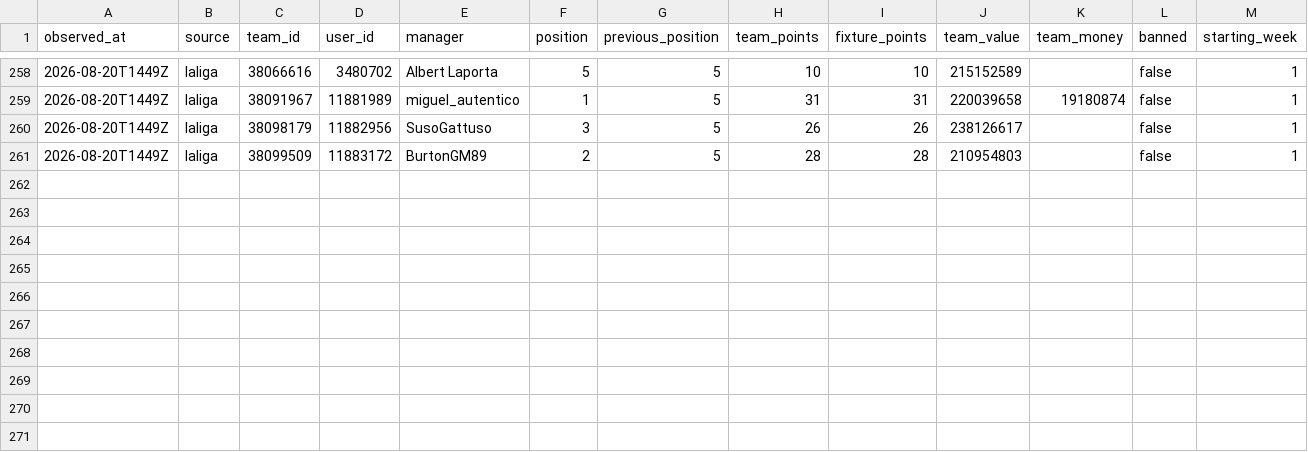
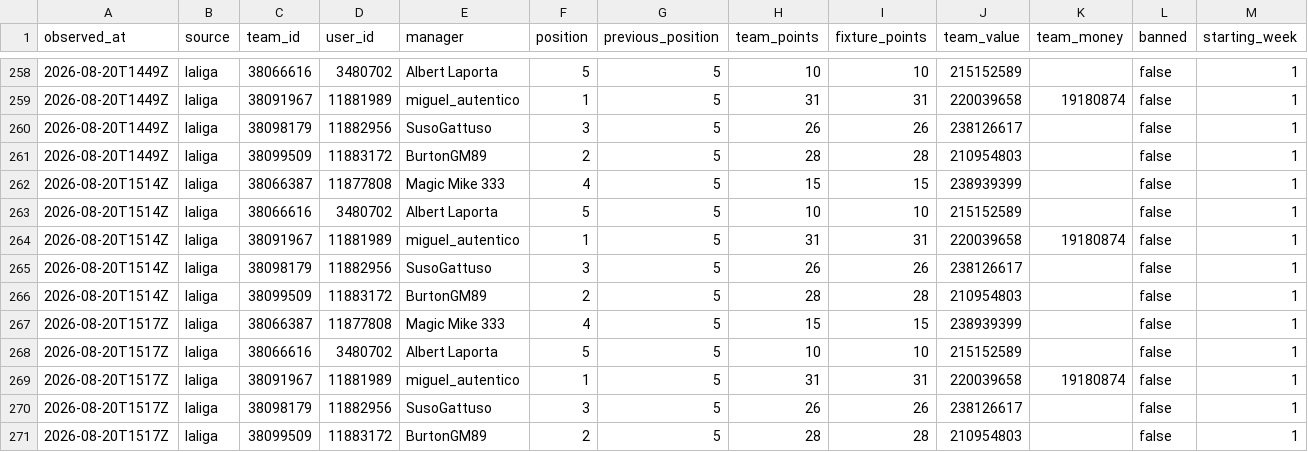
Before and after one commit to OrsM/liga_five_guys, a CSV file: data/tidy/api_standings.csv, drawn as a sheet; only a part is shown, gaps mark what is left out; the diff names each change by its address in the sheet, - before the commit and + after, or states it on an @@ line.

```diff
--- a/data/tidy/api_standings.csv
+++ b/data/tidy/api_standings.csv
+row 262: 2026-08-20T1514Z | laliga | 38066387 | 11877808 | Magic Mike 333 | 4 | 5 | 15 | 15 | 238939399 |  | false | 1
+row 263: 2026-08-20T1514Z | laliga | 38066616 | 3480702 | Albert Laporta | 5 | 5 | 10 | 10 | 215152589 |  | false | 1
+row 264: 2026-08-20T1514Z | laliga | 38091967 | 11881989 | miguel_autentico | 1 | 5 | 31 | 31 | 220039658 | 19180874 | false | 1
+row 265: 2026-08-20T1514Z | laliga | 38098179 | 11882956 | SusoGattuso | 3 | 5 | 26 | 26 | 238126617 |  | false | 1
+row 266: 2026-08-20T1514Z | laliga | 38099509 | 11883172 | BurtonGM89 | 2 | 5 | 28 | 28 | 210954803 |  | false | 1
+row 267: 2026-08-20T1517Z | laliga | 38066387 | 11877808 | Magic Mike 333 | 4 | 5 | 15 | 15 | 238939399 |  | false | 1
+row 268: 2026-08-20T1517Z | laliga | 38066616 | 3480702 | Albert Laporta | 5 | 5 | 10 | 10 | 215152589 |  | false | 1
+row 269: 2026-08-20T1517Z | laliga | 38091967 | 11881989 | miguel_autentico | 1 | 5 | 31 | 31 | 220039658 | 19180874 | false | 1
+row 270: 2026-08-20T1517Z | laliga | 38098179 | 11882956 | SusoGattuso | 3 | 5 | 26 | 26 | 238126617 |  | false | 1
+row 271: 2026-08-20T1517Z | laliga | 38099509 | 11883172 | BurtonGM89 | 2 | 5 | 28 | 28 | 210954803 |  | false | 1
```
Also changed, not shown: data/decisions/slate_log.csv, data/decisions/squad_log.csv, 19 other files.
